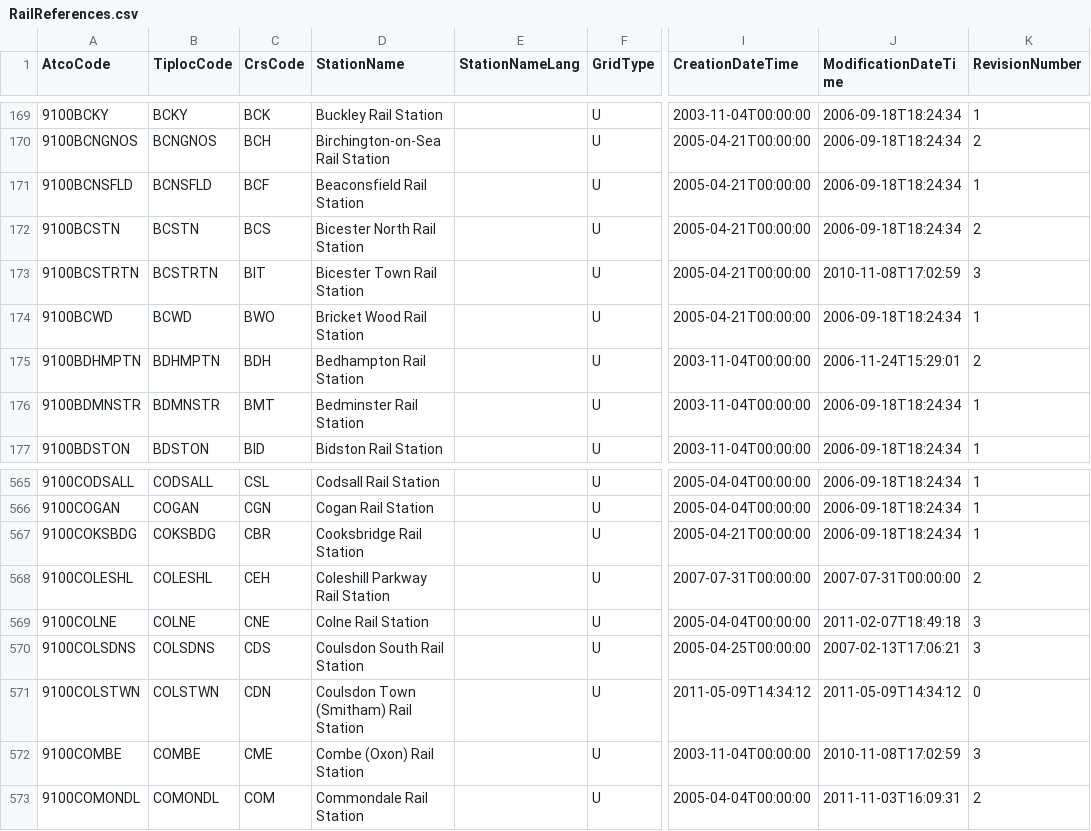
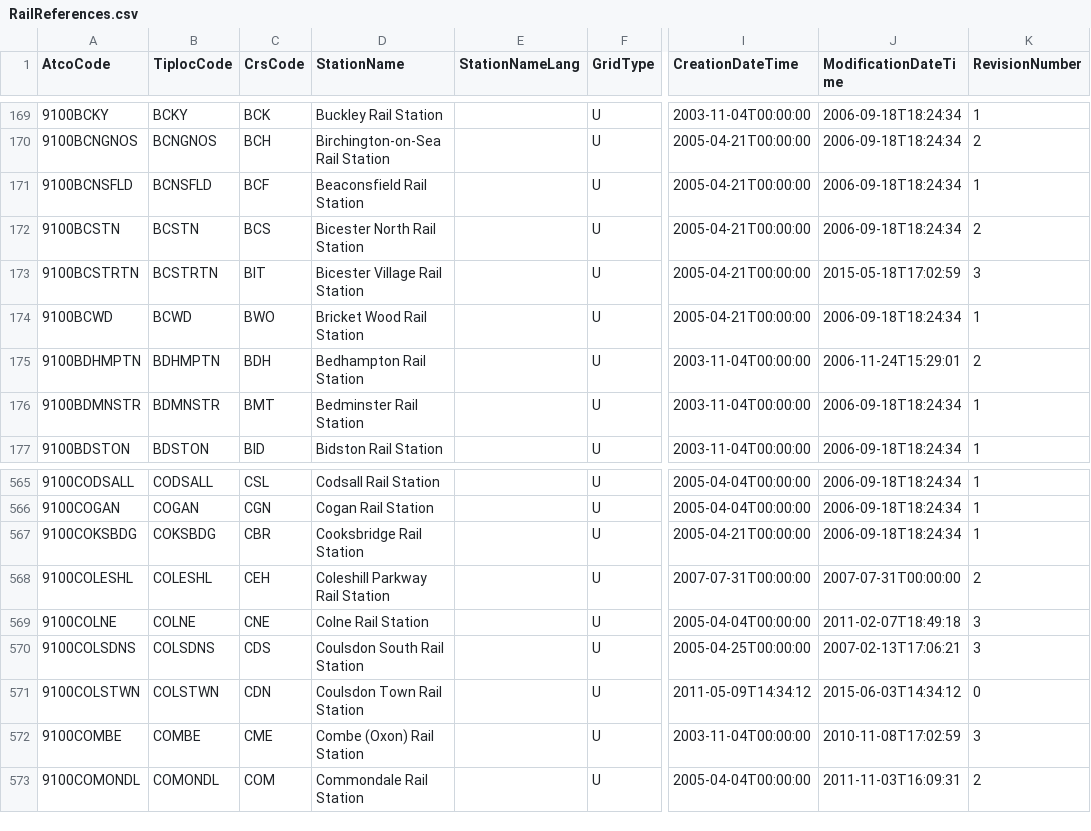
Before and after one commit to jpsingleton/Huxley, a CSV file: src/Huxley/RailReferences.csv, drawn as a sheet; only a part is shown, gaps mark what is left out; the diff names each change by its address in the sheet, - before the commit and + after, or states it on an @@ line.

Commit message:
Update NaPTAN rail references file
Only a couple of station name changes

```diff
--- a/src/Huxley/RailReferences.csv
+++ b/src/Huxley/RailReferences.csv
-D173 (StationName): Bicester Town Rail Station
+D173 (StationName): Bicester Village Rail Station
-J173 (ModificationDateTime): 2010-11-08T17:02:59
+J173 (ModificationDateTime): 2015-05-18T17:02:59
-D571 (StationName): Coulsdon Town (Smitham) Rail Station
+D571 (StationName): Coulsdon Town Rail Station
-J571 (ModificationDateTime): 2011-05-09T14:34:12
+J571 (ModificationDateTime): 2015-06-03T14:34:12
```
